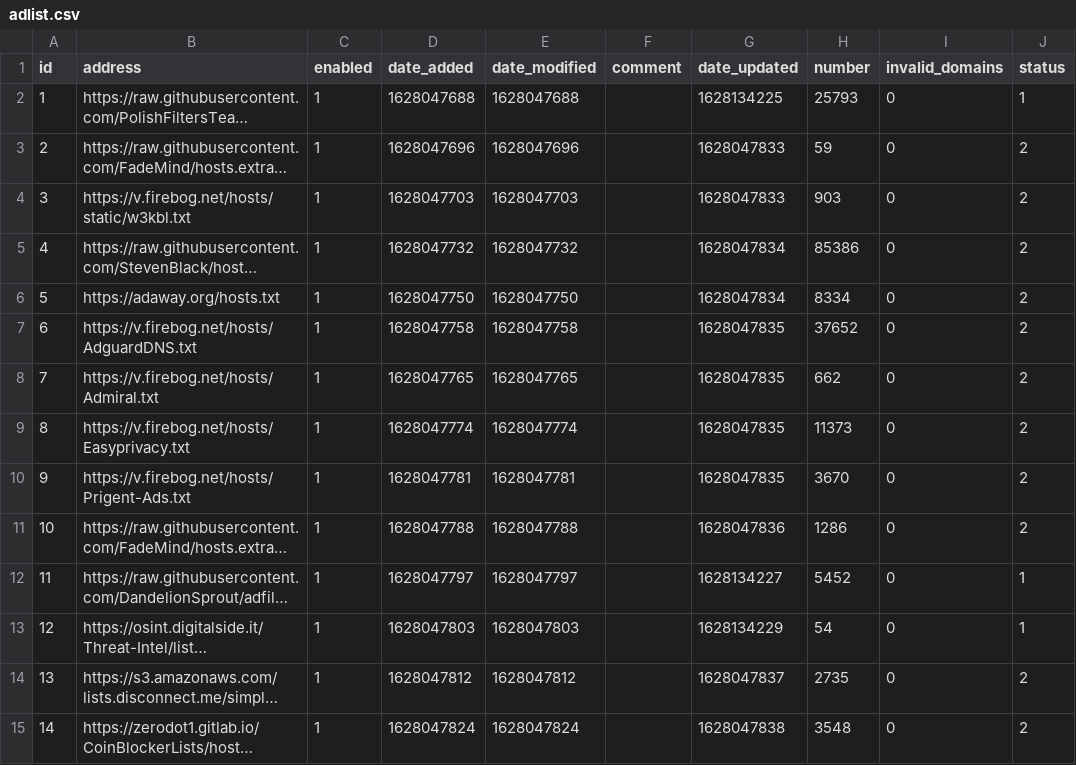
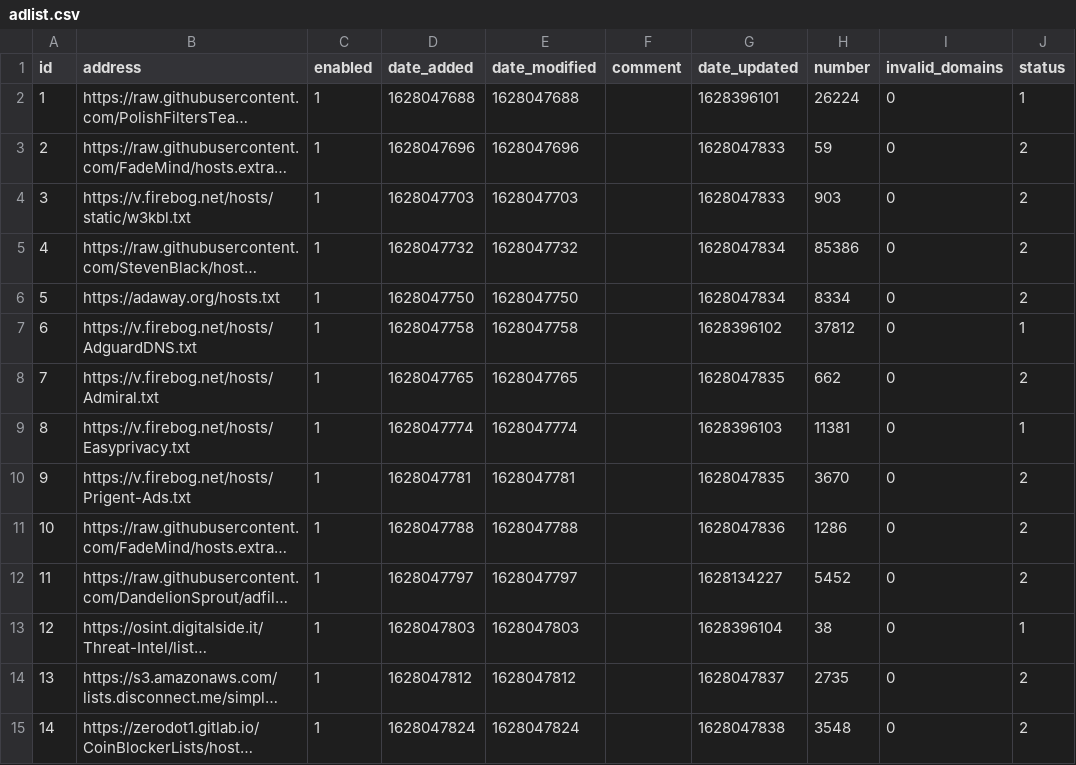
Before and after one commit to bacos003/my-pihole-lists, a CSV file: adlist.csv, drawn as a sheet; long unchanged cells end in …; the diff names each change by its address in the sheet, - before the commit and + after, or states it on an @@ line.

Commit message:
Updated August  8, 2021  5:00AM

```diff
--- a/adlist.csv
+++ b/adlist.csv
-G2 (date_updated): 1628134225
+G2 (date_updated): 1628396101
-H2 (number): 25793
+H2 (number): 26224
-G7 (date_updated): 1628047835
+G7 (date_updated): 1628396102
-H7 (number): 37652
+H7 (number): 37812
-J7 (status): 2
+J7 (status): 1
-G9 (date_updated): 1628047835
+G9 (date_updated): 1628396103
-H9 (number): 11373
+H9 (number): 11381
-J9 (status): 2
+J9 (status): 1
-J12 (status): 1
+J12 (status): 2
-G13 (date_updated): 1628134229
+G13 (date_updated): 1628396104
-H13 (number): 54
+H13 (number): 38
```
